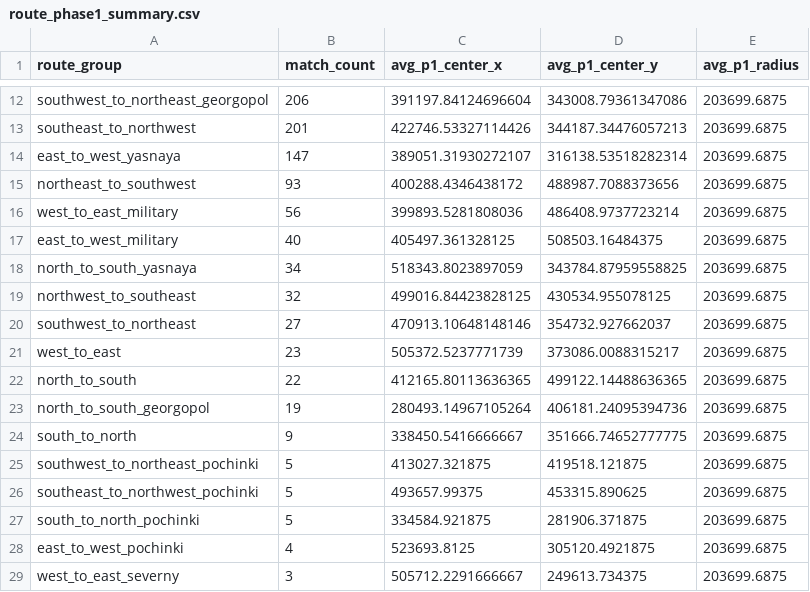
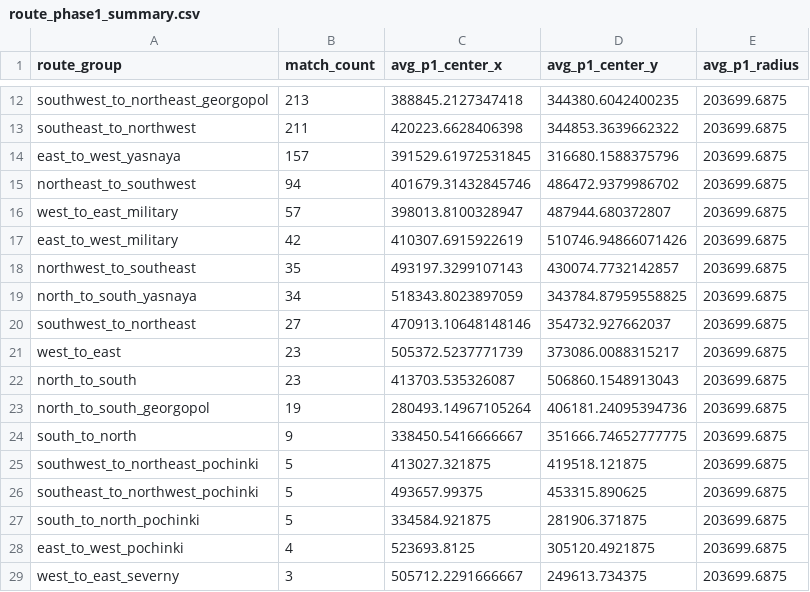
Before and after one commit to YeopSeung04/PUBG-Erangel-Circle-Predictor, a CSV file: data/processed/route_phase1_summary.csv, drawn as a sheet; only a part is shown, gaps mark what is left out; removed rows and columns are numbered as before the commit, all else as after; the diff covers the shown part only; the diff names each change by its address in the sheet, - before the commit and + after, or states it on an @@ line.

```diff
--- a/data/processed/route_phase1_summary.csv
+++ b/data/processed/route_phase1_summary.csv
-B12 (match_count): 206
+B12 (match_count): 213
-C12 (avg_p1_center_x): 391197.84124696604
+C12 (avg_p1_center_x): 388845.2127347418
-D12 (avg_p1_center_y): 343008.79361347086
+D12 (avg_p1_center_y): 344380.6042400235
-B13 (match_count): 201
+B13 (match_count): 211
-C13 (avg_p1_center_x): 422746.53327114426
+C13 (avg_p1_center_x): 420223.6628406398
-D13 (avg_p1_center_y): 344187.34476057213
+D13 (avg_p1_center_y): 344853.3639662322
-B14 (match_count): 147
+B14 (match_count): 157
-C14 (avg_p1_center_x): 389051.31930272107
+C14 (avg_p1_center_x): 391529.61972531845
-D14 (avg_p1_center_y): 316138.53518282314
+D14 (avg_p1_center_y): 316680.1588375796
-B15 (match_count): 93
+B15 (match_count): 94
-C15 (avg_p1_center_x): 400288.4346438172
+C15 (avg_p1_center_x): 401679.31432845746
-D15 (avg_p1_center_y): 488987.7088373656
+D15 (avg_p1_center_y): 486472.9379986702
-B16 (match_count): 56
+B16 (match_count): 57
-C16 (avg_p1_center_x): 399893.5281808036
+C16 (avg_p1_center_x): 398013.8100328947
-D16 (avg_p1_center_y): 486408.9737723214
+D16 (avg_p1_center_y): 487944.680372807
-B17 (match_count): 40
+B17 (match_count): 42
-C17 (avg_p1_center_x): 405497.361328125
+C17 (avg_p1_center_x): 410307.6915922619
-D17 (avg_p1_center_y): 508503.16484375
+D17 (avg_p1_center_y): 510746.94866071426
+row 18: northwest_to_southeast | 35 | 493197.3299107143 | 430074.7732142857 | 203699.6875
-row 19: northwest_to_southeast | 32 | 499016.84423828125 | 430534.955078125 | 203699.6875
-B22 (match_count): 22
+B22 (match_count): 23
-C22 (avg_p1_center_x): 412165.80113636365
+C22 (avg_p1_center_x): 413703.535326087
-D22 (avg_p1_center_y): 499122.14488636365
+D22 (avg_p1_center_y): 506860.1548913043
```
Also changed, not shown: 30 edited cells elsewhere in this file, 6 other files.
